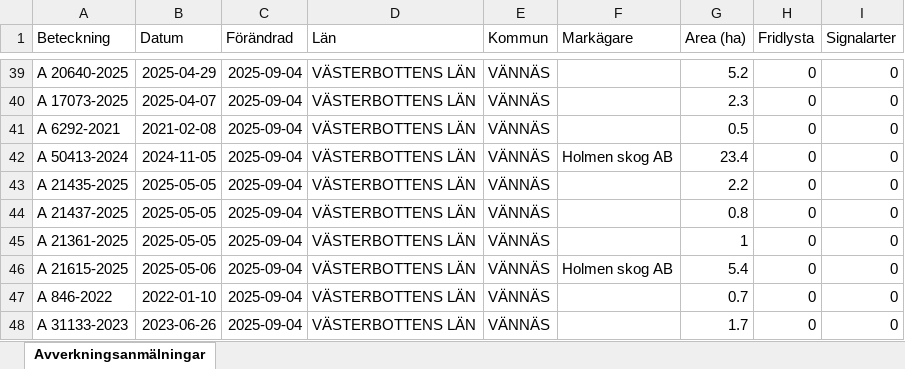
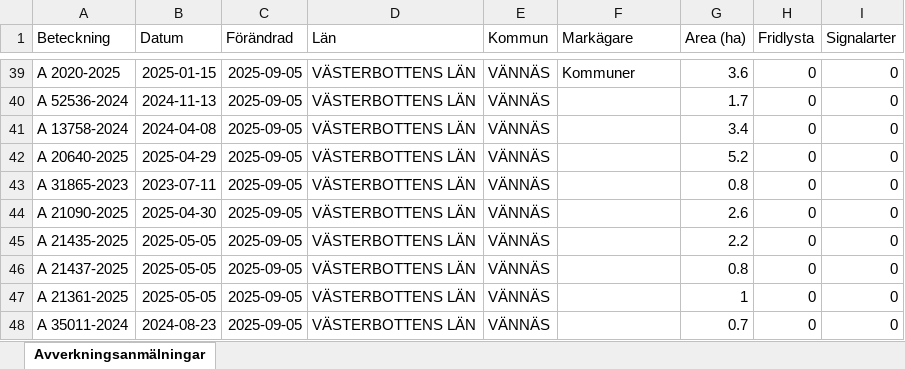
Before and after one commit to klasma/Logging_2460, an Excel workbook: Översikt VÄNNÄS.xlsx, sheet Avverkningsanmälningar, drawn as a sheet; only a part is shown, gaps mark what is left out; values as stored, in another font and other column widths than the file's, no borders; the diff covers the shown part only; the diff names each change by its address in the sheet, - before the commit and + after, or states it on an @@ line.

```diff
--- a/Översikt VÄNNÄS.xlsx (sheet Avverkningsanmälningar)
+++ b/Översikt VÄNNÄS.xlsx (sheet Avverkningsanmälningar)
-A39 (Beteckning): A 20640-2025
+A39 (Beteckning): A 2020-2025
-B39 (Datum): 2025-04-29
+B39 (Datum): 2025-01-15
-C39:C48 (Förändrad): 2025-09-04
+C39:C48 (Förändrad): 2025-09-05
-F39 (Markägare): (empty)
+F39 (Markägare): Kommuner
-G39 (Area (ha)): 5.2
+G39 (Area (ha)): 3.6
-A40 (Beteckning): A 17073-2025
+A40 (Beteckning): A 52536-2024
-B40 (Datum): 2025-04-07
+B40 (Datum): 2024-11-13
-G40 (Area (ha)): 2.3
+G40 (Area (ha)): 1.7
-A41 (Beteckning): A 6292-2021
+A41 (Beteckning): A 13758-2024
-B41 (Datum): 2021-02-08
+B41 (Datum): 2024-04-08
-G41 (Area (ha)): 0.5
+G41 (Area (ha)): 3.4
-A42 (Beteckning): A 50413-2024
+A42 (Beteckning): A 20640-2025
-B42 (Datum): 2024-11-05
+B42 (Datum): 2025-04-29
-F42 (Markägare): Holmen skog AB
+F42 (Markägare): (empty)
-G42 (Area (ha)): 23.4
+G42 (Area (ha)): 5.2
-A43 (Beteckning): A 21435-2025
+A43 (Beteckning): A 31865-2023
-B43 (Datum): 2025-05-05
+B43 (Datum): 2023-07-11
-G43 (Area (ha)): 2.2
+G43 (Area (ha)): 0.8
-A44 (Beteckning): A 21437-2025
+A44 (Beteckning): A 21090-2025
-B44 (Datum): 2025-05-05
+B44 (Datum): 2025-04-30
-G44 (Area (ha)): 0.8
+G44 (Area (ha)): 2.6
-A45 (Beteckning): A 21361-2025
+A45 (Beteckning): A 21435-2025
-G45 (Area (ha)): 1
+G45 (Area (ha)): 2.2
-A46 (Beteckning): A 21615-2025
+A46 (Beteckning): A 21437-2025
-B46 (Datum): 2025-05-06
+B46 (Datum): 2025-05-05
-F46 (Markägare): Holmen skog AB
+F46 (Markägare): (empty)
-G46 (Area (ha)): 5.4
+G46 (Area (ha)): 0.8
-A47 (Beteckning): A 846-2022
+A47 (Beteckning): A 21361-2025
-B47 (Datum): 2022-01-10
+B47 (Datum): 2025-05-05
-G47 (Area (ha)): 0.7
+G47 (Area (ha)): 1
-A48 (Beteckning): A 31133-2023
+A48 (Beteckning): A 35011-2024
-B48 (Datum): 2023-06-26
+B48 (Datum): 2024-08-23
-G48 (Area (ha)): 1.7
+G48 (Area (ha)): 0.7
```
Also changed, not shown: 742 edited cells elsewhere in this sheet, artfynd/A 19776-2025 artfynd.xlsx, artfynd/A 21711-2025 artfynd.xlsx, 41 other files.
